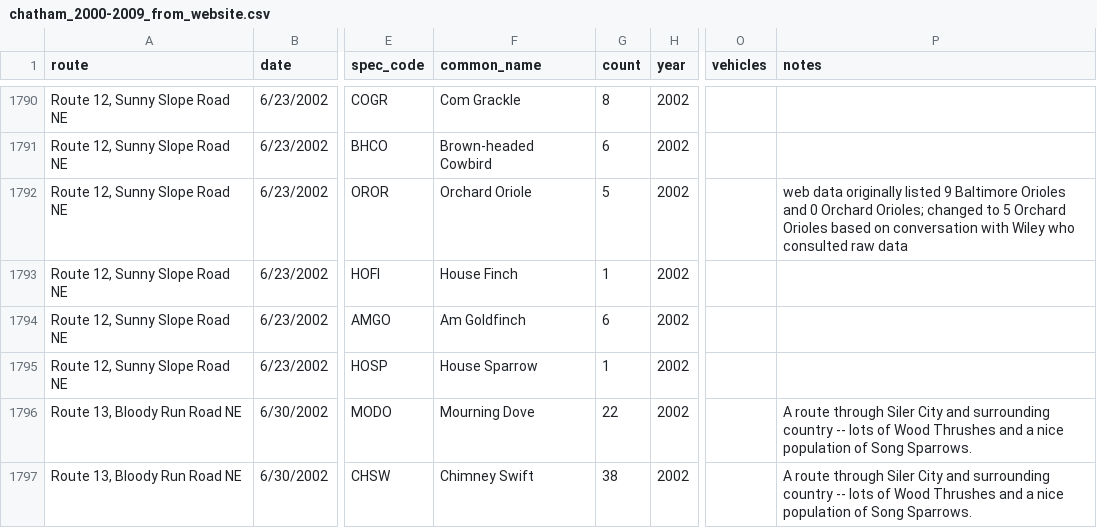
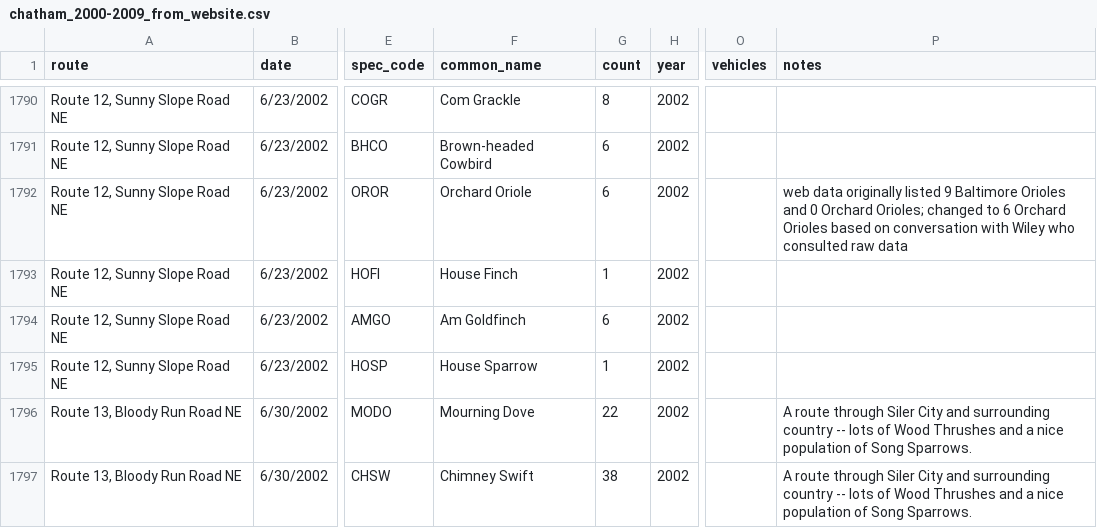
Before and after one commit to nc-minibbs/mbbs, a CSV file: inst/extdata/chatham_2000-2009_from_website.csv, drawn as a sheet; only a part is shown, gaps mark what is left out; the diff names each change by its address in the sheet, - before the commit and + after, or states it on an @@ line.

Commit message:
removed Baltimore Oriole, edited Orchard Oriole abund for Chatham Rte 12, 2002

```diff
--- a/inst/extdata/chatham_2000-2009_from_website.csv
+++ b/inst/extdata/chatham_2000-2009_from_website.csv
-G1792 (count): 5
+G1792 (count): 6
-P1792 (notes): …changed to 5 Orchard Orioles…
+P1792 (notes): …changed to 6 Orchard Orioles…
```
